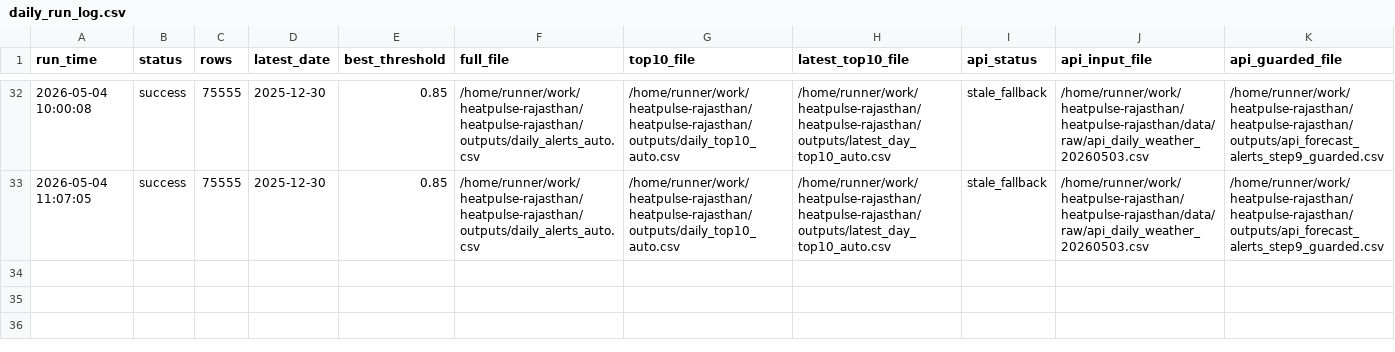
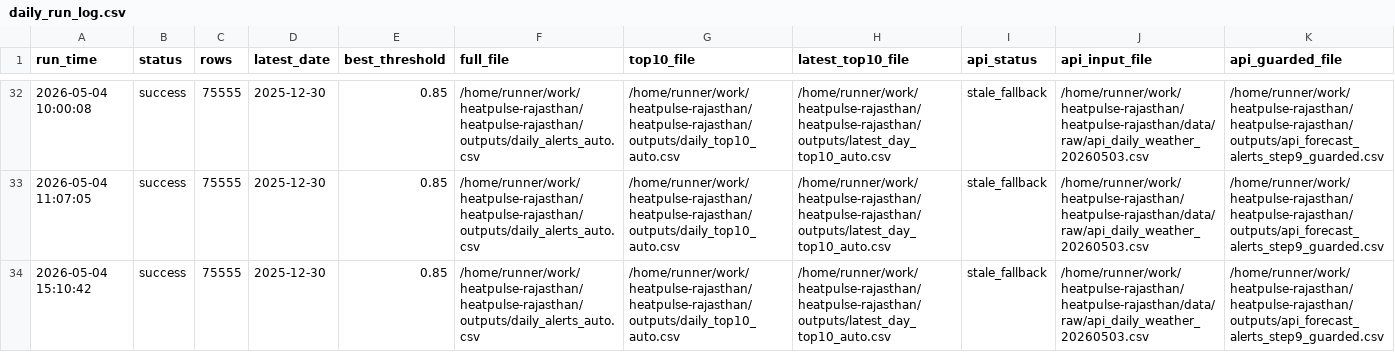
Before and after one commit to chetanvedi0401-svg/heatpulse-rajasthan, a CSV file: logs/daily_run_log.csv, drawn as a sheet; only a part is shown, gaps mark what is left out; rows hold the shown columns only; the diff names each change by its address in the sheet, - before the commit and + after, or states it on an @@ line.

```diff
--- a/logs/daily_run_log.csv
+++ b/logs/daily_run_log.csv
+row 34: 2026-05-04 15:10:42 | success | 75555 | 2025-12-30 | 0.85 | /home/runner/work/heatpulse-rajasthan/heatpulse-rajasthan/outputs/daily_alerts_auto.csv | /home/runner/work/heatpulse-rajasthan/heatpulse-rajasthan/outputs/daily_top10_auto.csv | /home/runner/work/heatpulse-rajasthan/heatpulse-rajasthan/outputs/latest_day_top10_auto.csv | stale_fallback | /home/runner/work/heatpulse-rajasthan/heatpulse-rajasthan/data/raw/api_daily_weather_20260503.csv | /home/runner/work/heatpulse-rajasthan/heatpulse-rajasthan/outputs/api_forecast_alerts_step9_guarded.csv
```
Also changed, not shown: docs/step10_api_quality_gate_report.csv, docs/step10_data_reliability_report.csv, 1 other file.
